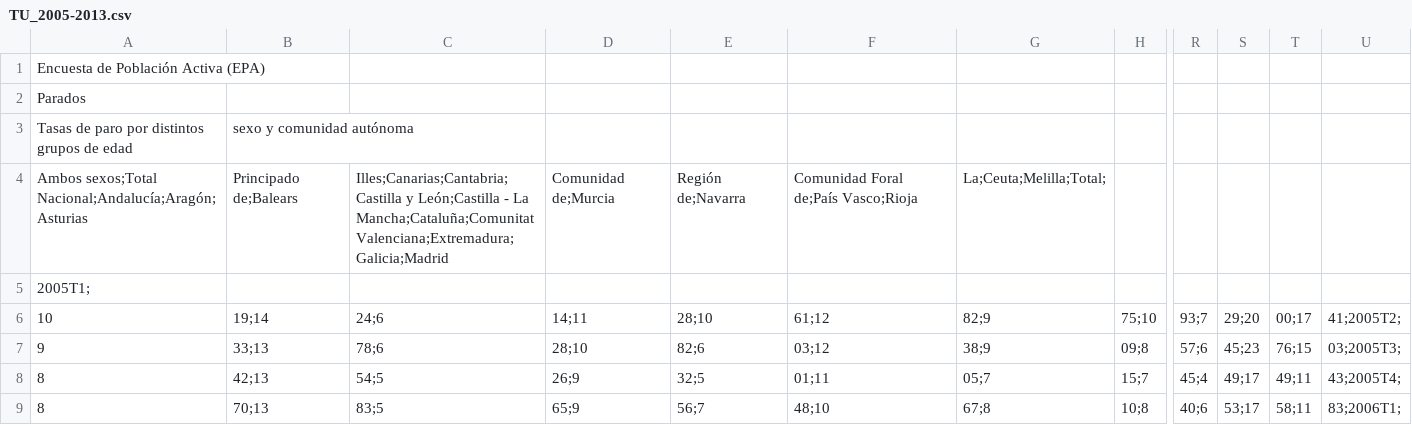
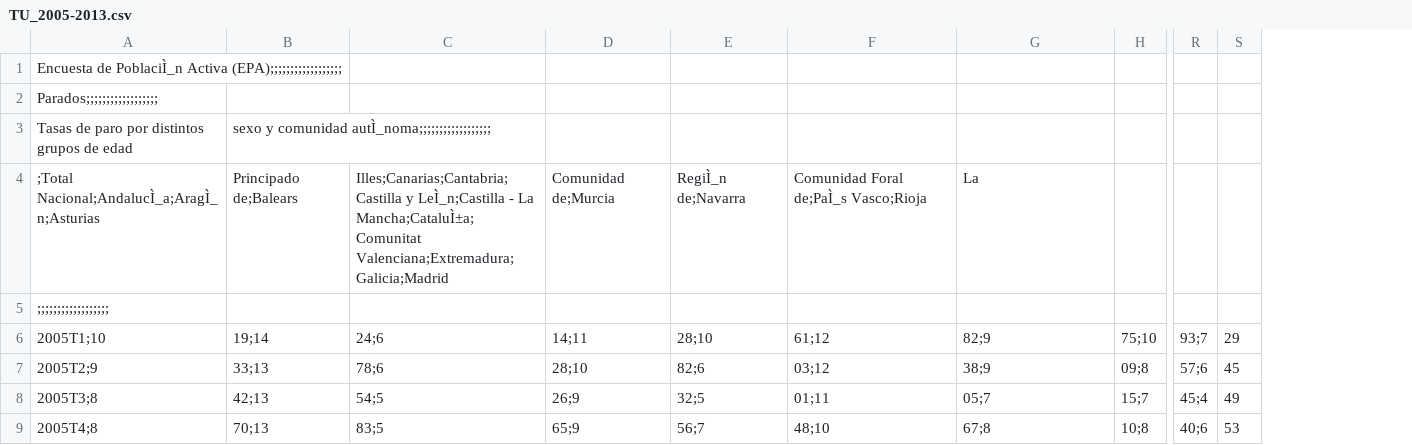
Before and after one commit to mmngreco/okun_ccaa, a CSV file: originals/TU_2005-2013.csv, drawn as a sheet; only a part is shown, gaps mark what is left out; removed rows and columns are numbered as before the commit, all else as after; the diff names each change by its address in the sheet, - before the commit and + after, or states it on an @@ line.

```diff
--- a/originals/TU_2005-2013.csv
+++ b/originals/TU_2005-2013.csv
-column A, rows 1-9: Encuesta de Población Activa (EPA) | Parados | Tasas de paro por distintos grupos de edad | Ambos sexos;Total Nacional;Andalucía;Aragón;Asturias | 2005T1; | 10 | 9 | 8 | 8
+column A, rows 1-9: Encuesta de PoblaciÌ_n Activa (EPA);;;;;;;;;;;;;;;;;; | Parados;;;;;;;;;;;;;;;;;; | Tasas de paro por distintos grupos de edad | ;Total Nacional;AndalucÌ_a;AragÌ_n;Asturias | ;;;;;;;;;;;;;;;;;; | 2005T1;10 | 2005T2;9 | 2005T3;8 | 2005T4;8
-column S, rows 6-9: 29;20 | 45;23 | 49;17 | 53;17
-column T, rows 6-9: 00;17 | 76;15 | 49;11 | 58;11
-column U, rows 6-9: 41;2005T2; | 03;2005T3; | 43;2005T4; | 83;2006T1;
+column S, rows 6-9: 29 | 45 | 49 | 53
-B3: sexo y comunidad autónoma
+B3: sexo y comunidad autÌ_noma;;;;;;;;;;;;;;;;;;
-C4: Illes;Canarias;Cantabria;Castilla y León;Castilla - La Mancha;Cataluña;Comunitat Valenciana;Extremadura;Galicia;Madrid
+C4: Illes;Canarias;Cantabria;Castilla y LeÌ_n;Castilla - La Mancha;CataluÌ±a;Comunitat Valenciana;Extremadura;Galicia;Madrid
-E4: Región de;Navarra
+E4: RegiÌ_n de;Navarra
-F4: Comunidad Foral de;País Vasco;Rioja
+F4: Comunidad Foral de;PaÌ_s Vasco;Rioja
-G4: La;Ceuta;Melilla;Total;
+G4: La
```
Also changed, not shown: originals/U_2005-2013.csv, originals/U_2008-2015.csv, 31 other files.
